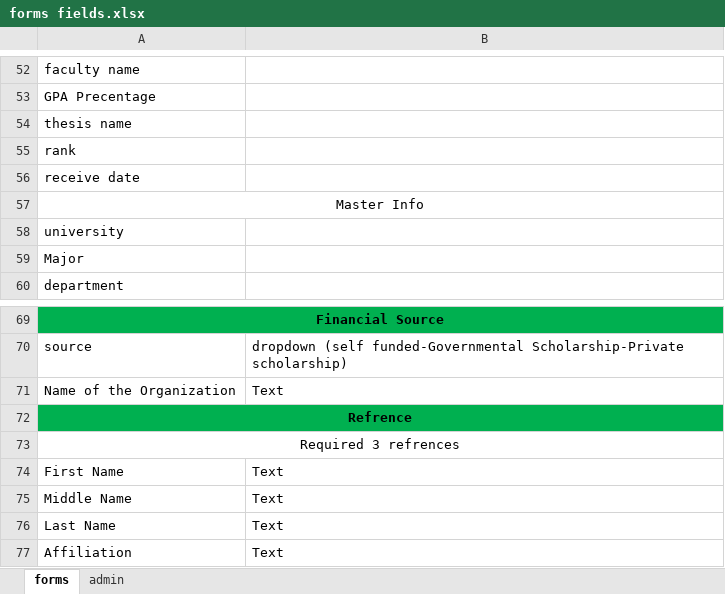
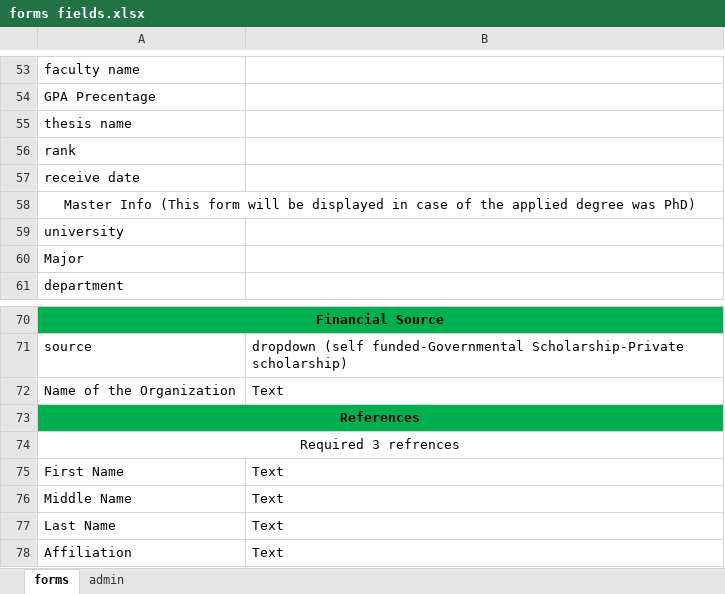
Before and after one commit to samarAbdelsalam/admission, an Excel workbook: Docs/forms fields.xlsx, sheet forms, drawn as a sheet; only a part is shown, gaps mark what is left out; values as stored, in another font and other column widths than the file's, no borders; addresses are those after the commit; the diff covers the shown part only; the diff names each change by its address in the sheet, - before the commit and + after, or states it on an @@ line.

```diff
--- a/Docs/forms fields.xlsx (sheet forms)
+++ b/Docs/forms fields.xlsx (sheet forms)
-A58: Master Info
+A58: Master Info (This form will be displayed in case of the applied degree was PhD)
-A73: Refrence
+A73: References
```
Also changed, not shown: 18 added rows, 2 removed rows and 7 edited cells elsewhere in this sheet, 1 other file.
